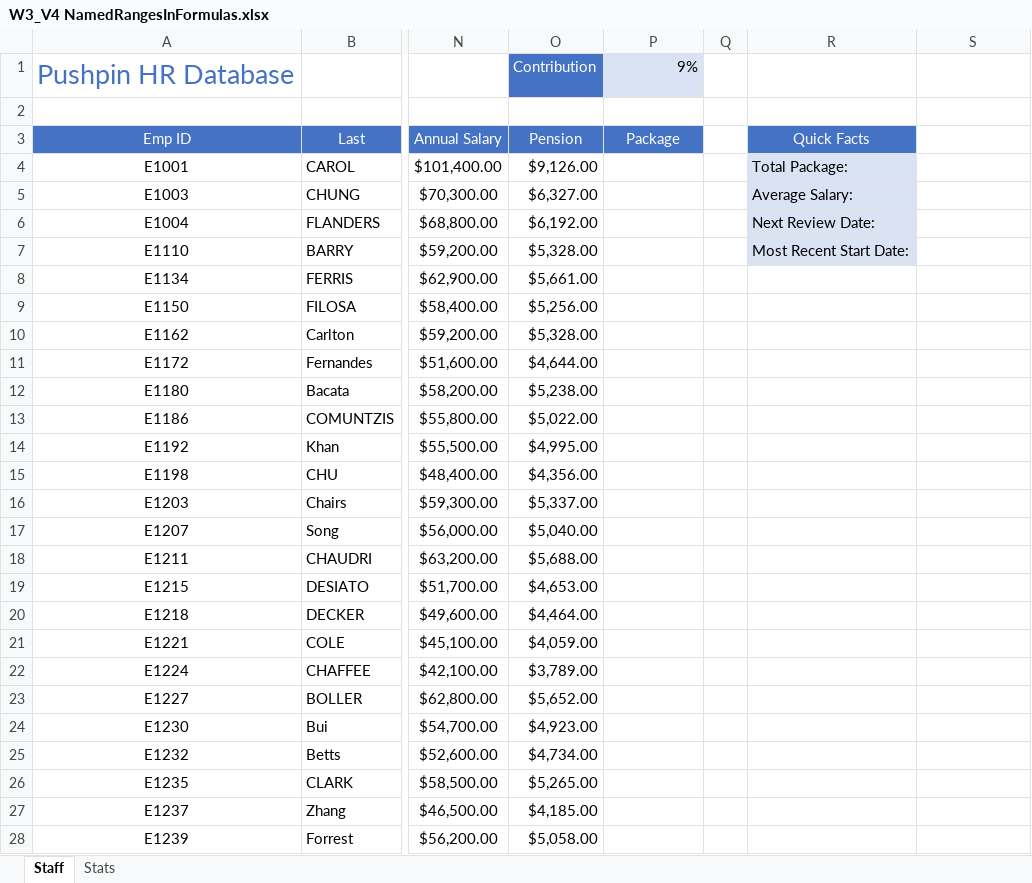
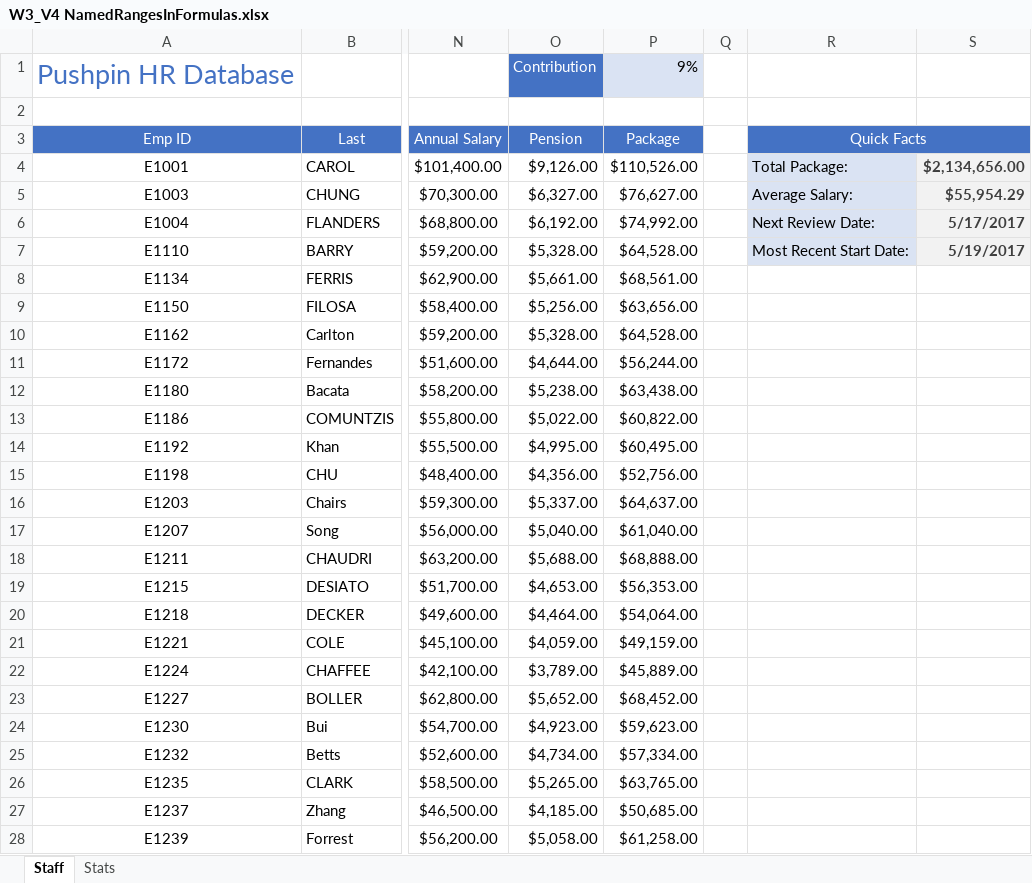
Before and after one commit to SandeepTukkunor/100_Days_Of_Code, an Excel workbook: Visualization/Excel Specialization/Excel Skills for Business Intermediate I/Week 3/W3_V4 NamedRangesInFormulas.xlsx, sheet Staff, drawn as a sheet; only a part is shown, gaps mark what is left out; values as stored, in another font and other column widths than the file's, no borders; the diff covers the shown part only; the diff names each change by its address in the sheet, - before the commit and + after, or states it on an @@ line.

Commit message:
week 3 files of Excel

```diff
--- a/Visualization/Excel Specialization/Excel Skills for Business Intermediate I/Week 3/W3_V4 NamedRangesInFormulas.xlsx (sheet Staff)
+++ b/Visualization/Excel Specialization/Excel Skills for Business Intermediate I/Week 3/W3_V4 NamedRangesInFormulas.xlsx (sheet Staff)
+R3:S3 merged
-S3 fill: none
+S3 fill: #4472C4
-P4 (Package): (empty)
+P4 (Package): $110,526.00
-S4: (empty)
+S4: $2,134,656.00
-S4:S7 fill: none
+S4:S7 fill: #F2F2F2
-P5 (Package): (empty)
+P5 (Package): $76,627.00
-S5: (empty)
+S5: $55,954.29
-P6 (Package): (empty)
+P6 (Package): $74,992.00
-S6: (empty)
+S6: 5/17/2017
-P7 (Package): (empty)
+P7 (Package): $64,528.00
-S7: (empty)
+S7: 5/19/2017
-P8 (Package): (empty)
+P8 (Package): $68,561.00
-P9 (Package): (empty)
+P9 (Package): $63,656.00
-P10 (Package): (empty)
+P10 (Package): $64,528.00
-P11 (Package): (empty)
+P11 (Package): $56,244.00
-P12 (Package): (empty)
+P12 (Package): $63,438.00
-P13 (Package): (empty)
+P13 (Package): $60,822.00
-P14 (Package): (empty)
+P14 (Package): $60,495.00
-P15 (Package): (empty)
+P15 (Package): $52,756.00
-P16 (Package): (empty)
+P16 (Package): $64,637.00
-P17 (Package): (empty)
+P17 (Package): $61,040.00
-P18 (Package): (empty)
+P18 (Package): $68,888.00
-P19 (Package): (empty)
+P19 (Package): $56,353.00
-P20 (Package): (empty)
+P20 (Package): $54,064.00
-P21 (Package): (empty)
+P21 (Package): $49,159.00
-P22 (Package): (empty)
+P22 (Package): $45,889.00
-P23 (Package): (empty)
+P23 (Package): $68,452.00
-P24 (Package): (empty)
+P24 (Package): $59,623.00
-P25 (Package): (empty)
+P25 (Package): $57,334.00
-P26 (Package): (empty)
+P26 (Package): $63,765.00
-P27 (Package): (empty)
+P27 (Package): $50,685.00
-P28 (Package): (empty)
+P28 (Package): $61,258.00
```
Also changed, not shown: 10 edited cells elsewhere in this sheet.
